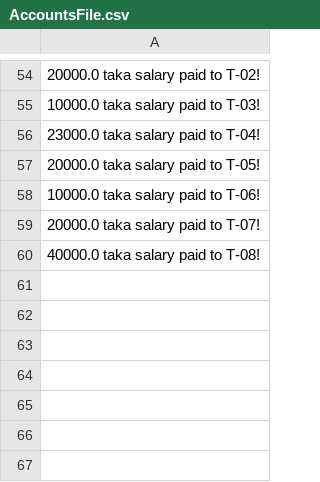
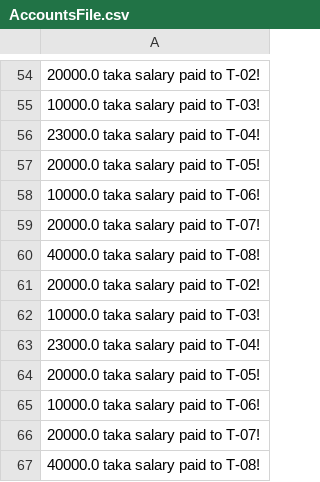
Before and after one commit to Oishee53/FitHub, a CSV file: AccountsFile.csv, drawn as a sheet; only a part is shown, gaps mark what is left out; the diff names each change by its address in the sheet, - before the commit and + after, or states it on an @@ line.

```diff
--- a/AccountsFile.csv
+++ b/AccountsFile.csv
+row 61: 20000.0 taka salary paid to T-02!
+row 62: 10000.0 taka salary paid to T-03!
+row 63: 23000.0 taka salary paid to T-04!
+row 64: 20000.0 taka salary paid to T-05!
+row 65: 10000.0 taka salary paid to T-06!
+row 66: 20000.0 taka salary paid to T-07!
+row 67: 40000.0 taka salary paid to T-08!
```
Also changed, not shown: Attendance.csv, TrainerFile.csv, 14 other files.
